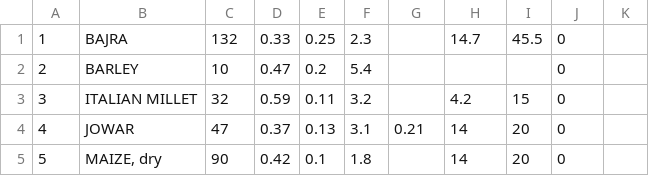
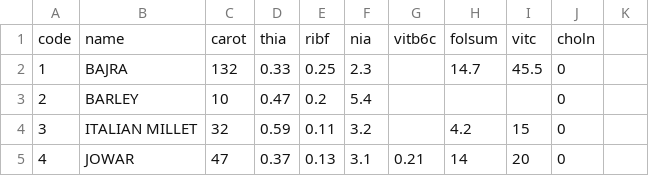
Before and after one commit to ifct2017/nvif1989, a CSV file: table2.csv, drawn as a sheet; only a part is shown; the shorter side is filled out with more unchanged rows; the diff names each change by its address in the sheet, - before the commit and + after, or states it on an @@ line.

Commit message:
table2 header

```diff
--- a/table2.csv
+++ b/table2.csv
+row 1: code | name | carot | thia | ribf | nia | vitb6c | folsum | vitc | choln
```
Also changed, not shown: 1 other file.
